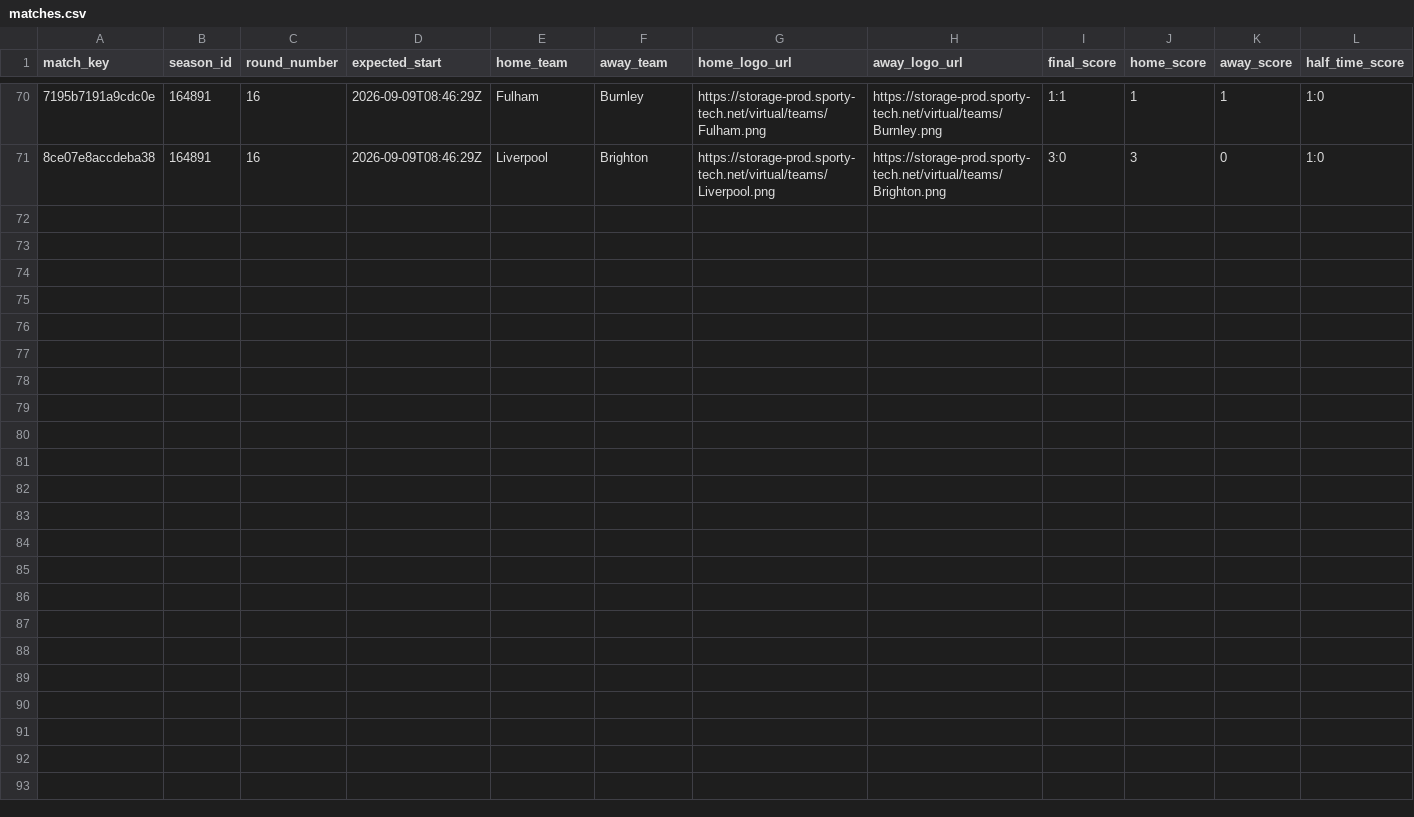
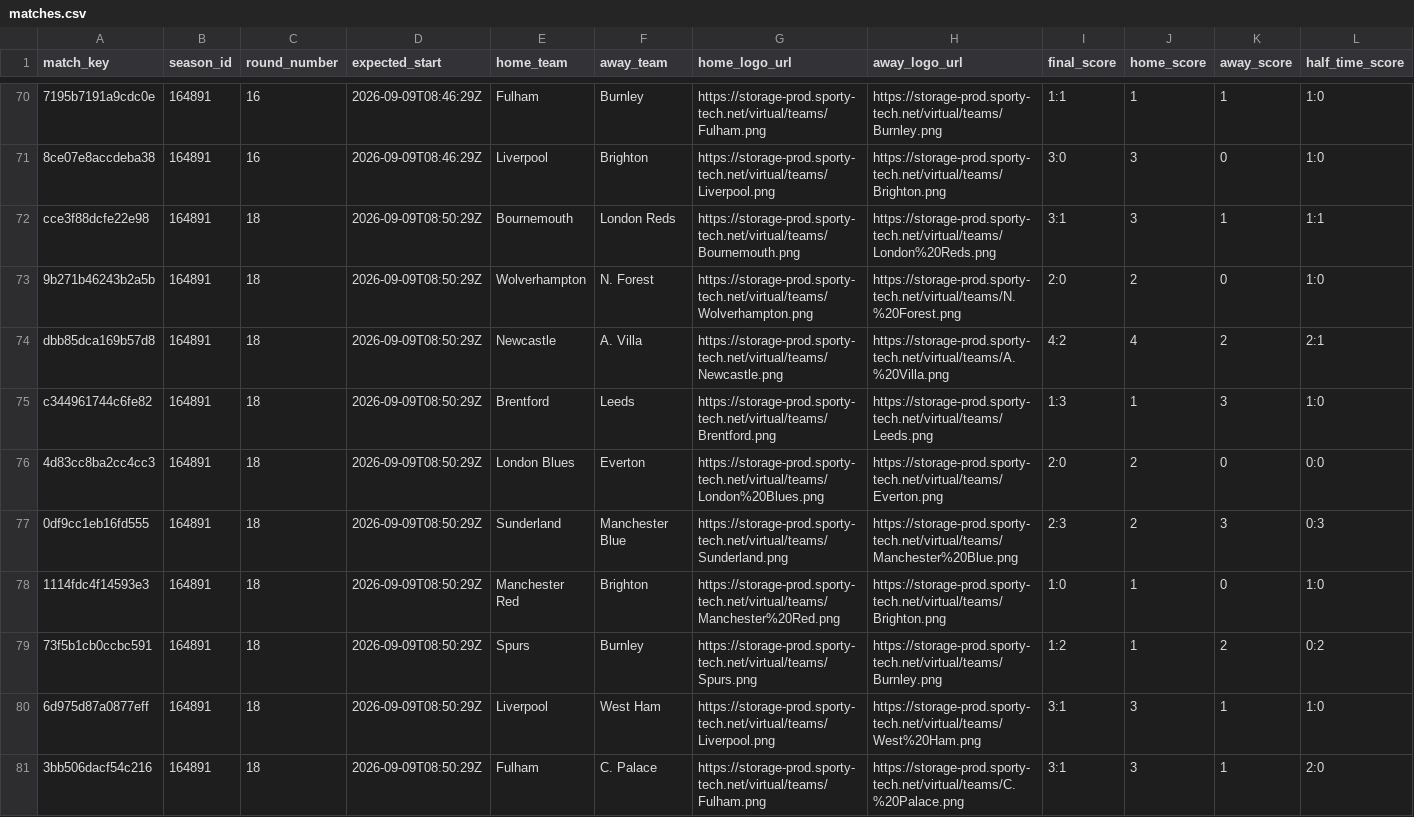
Before and after one commit to michaeldiary77-sys/virtual-leagues-collector, a CSV file: data/8035_english-league/matches.csv, drawn as a sheet; only a part is shown, gaps mark what is left out; rows hold the shown columns only; the diff names each change by its address in the sheet, - before the commit and + after, or states it on an @@ line.

```diff
--- a/data/8035_english-league/matches.csv
+++ b/data/8035_english-league/matches.csv
+row 72: cce3f88dcfe22e98 | 164891 | 18 | 2026-09-09T08:50:29Z | Bournemouth | London Reds | https://storage-prod.sporty-tech.net/virtual/teams/Bournemouth.png | https://storage-prod.sporty-tech.net/virtual/teams/London%20Reds.png | 3:1 | 3 | 1 | 1:1
+row 73: 9b271b46243b2a5b | 164891 | 18 | 2026-09-09T08:50:29Z | Wolverhampton | N. Forest | https://storage-prod.sporty-tech.net/virtual/teams/Wolverhampton.png | https://storage-prod.sporty-tech.net/virtual/teams/N.%20Forest.png | 2:0 | 2 | 0 | 1:0
+row 74: dbb85dca169b57d8 | 164891 | 18 | 2026-09-09T08:50:29Z | Newcastle | A. Villa | https://storage-prod.sporty-tech.net/virtual/teams/Newcastle.png | https://storage-prod.sporty-tech.net/virtual/teams/A.%20Villa.png | 4:2 | 4 | 2 | 2:1
+row 75: c344961744c6fe82 | 164891 | 18 | 2026-09-09T08:50:29Z | Brentford | Leeds | https://storage-prod.sporty-tech.net/virtual/teams/Brentford.png | https://storage-prod.sporty-tech.net/virtual/teams/Leeds.png | 1:3 | 1 | 3 | 1:0
+row 76: 4d83cc8ba2cc4cc3 | 164891 | 18 | 2026-09-09T08:50:29Z | London Blues | Everton | https://storage-prod.sporty-tech.net/virtual/teams/London%20Blues.png | https://storage-prod.sporty-tech.net/virtual/teams/Everton.png | 2:0 | 2 | 0 | 0:0
+row 77: 0df9cc1eb16fd555 | 164891 | 18 | 2026-09-09T08:50:29Z | Sunderland | Manchester Blue | https://storage-prod.sporty-tech.net/virtual/teams/Sunderland.png | https://storage-prod.sporty-tech.net/virtual/teams/Manchester%20Blue.png | 2:3 | 2 | 3 | 0:3
+row 78: 1114fdc4f14593e3 | 164891 | 18 | 2026-09-09T08:50:29Z | Manchester Red | Brighton | https://storage-prod.sporty-tech.net/virtual/teams/Manchester%20Red.png | https://storage-prod.sporty-tech.net/virtual/teams/Brighton.png | 1:0 | 1 | 0 | 1:0
+row 79: 73f5b1cb0ccbc591 | 164891 | 18 | 2026-09-09T08:50:29Z | Spurs | Burnley | https://storage-prod.sporty-tech.net/virtual/teams/Spurs.png | https://storage-prod.sporty-tech.net/virtual/teams/Burnley.png | 1:2 | 1 | 2 | 0:2
+row 80: 6d975d87a0877eff | 164891 | 18 | 2026-09-09T08:50:29Z | Liverpool | West Ham | https://storage-prod.sporty-tech.net/virtual/teams/Liverpool.png | https://storage-prod.sporty-tech.net/virtual/teams/West%20Ham.png | 3:1 | 3 | 1 | 1:0
+row 81: 3bb506dacf54c216 | 164891 | 18 | 2026-09-09T08:50:29Z | Fulham | C. Palace | https://storage-prod.sporty-tech.net/virtual/teams/Fulham.png | https://storage-prod.sporty-tech.net/virtual/teams/C.%20Palace.png | 3:1 | 3 | 1 | 2:0
```
Also changed, not shown: data/8036_italian-league/matches.csv, data/8037_spanish-league/matches.csv, 42 other files.
